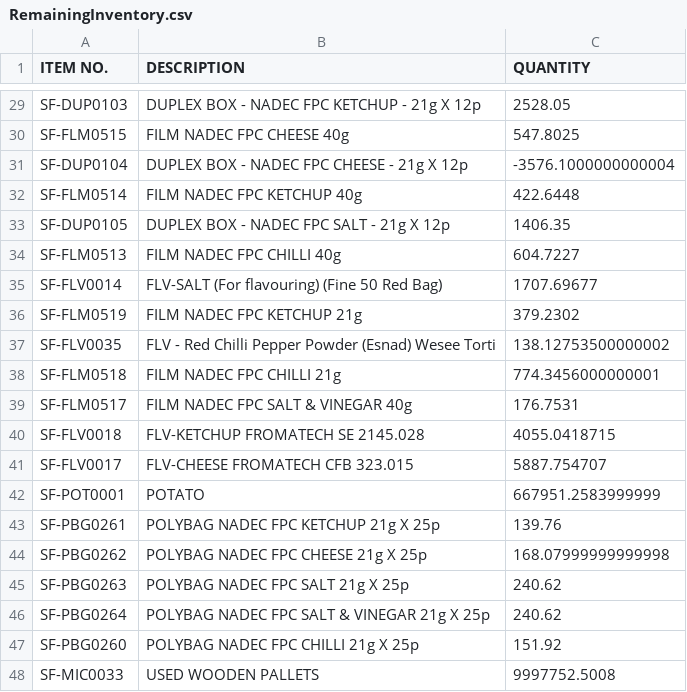
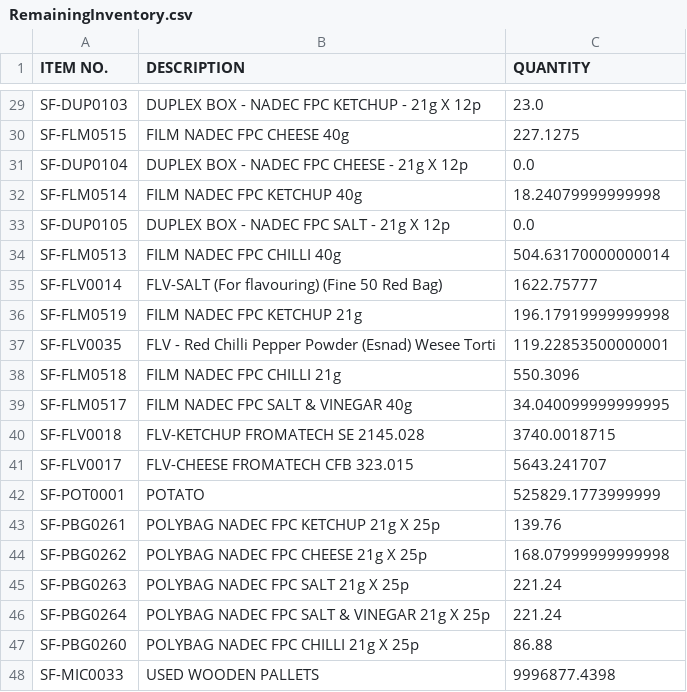
Before and after one commit to MUHAMMADSFI/SFIINVENTORYMANAGER, a CSV file: output/RemainingInventory.csv, drawn as a sheet; only a part is shown, gaps mark what is left out; the diff covers the shown part only; the diff names each change by its address in the sheet, - before the commit and + after, or states it on an @@ line.

```diff
--- a/output/RemainingInventory.csv
+++ b/output/RemainingInventory.csv
-C29 (QUANTITY): 2528.05
+C29 (QUANTITY): 23.0
-C30 (QUANTITY): 547.8025
+C30 (QUANTITY): 227.1275
-C31 (QUANTITY): -3576.1000000000004
+C31 (QUANTITY): 0.0
-C32 (QUANTITY): 422.6448
+C32 (QUANTITY): 18.24079999999998
-C33 (QUANTITY): 1406.35
+C33 (QUANTITY): 0.0
-C34 (QUANTITY): 604.7227
+C34 (QUANTITY): 504.63170000000014
-C35 (QUANTITY): 1707.69677
+C35 (QUANTITY): 1622.75777
-C36 (QUANTITY): 379.2302
+C36 (QUANTITY): 196.17919999999998
-C37 (QUANTITY): 138.12753500000002
+C37 (QUANTITY): 119.22853500000001
-C38 (QUANTITY): 774.3456000000001
+C38 (QUANTITY): 550.3096
-C39 (QUANTITY): 176.7531
+C39 (QUANTITY): 34.040099999999995
-C40 (QUANTITY): 4055.0418715
+C40 (QUANTITY): 3740.0018715
-C41 (QUANTITY): 5887.754707
+C41 (QUANTITY): 5643.241707
-C42 (QUANTITY): 667951.2583999999
+C42 (QUANTITY): 525829.1773999999
-C45:C46 (QUANTITY): 240.62
+C45:C46 (QUANTITY): 221.24
-C47 (QUANTITY): 151.92
+C47 (QUANTITY): 86.88
-C48 (QUANTITY): 9997752.5008
+C48 (QUANTITY): 9996877.4398
```
Also changed, not shown: 26 edited cells elsewhere in this file, output/BUILTPRODUCTS.csv, output/Can Be Made.csv, 17 other files.
